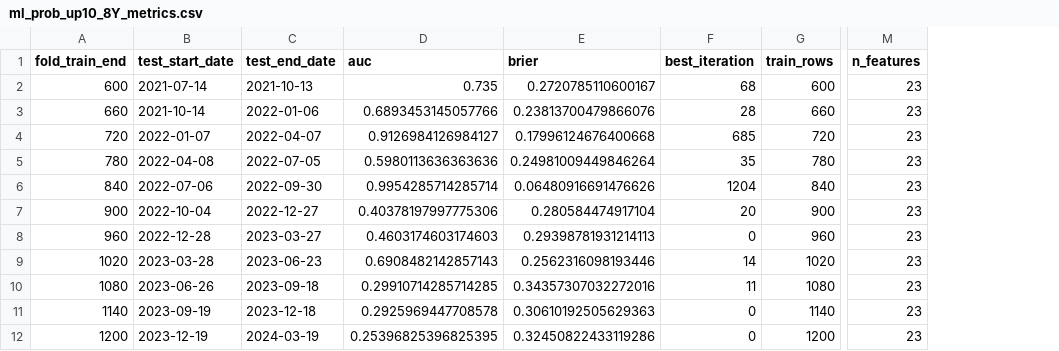
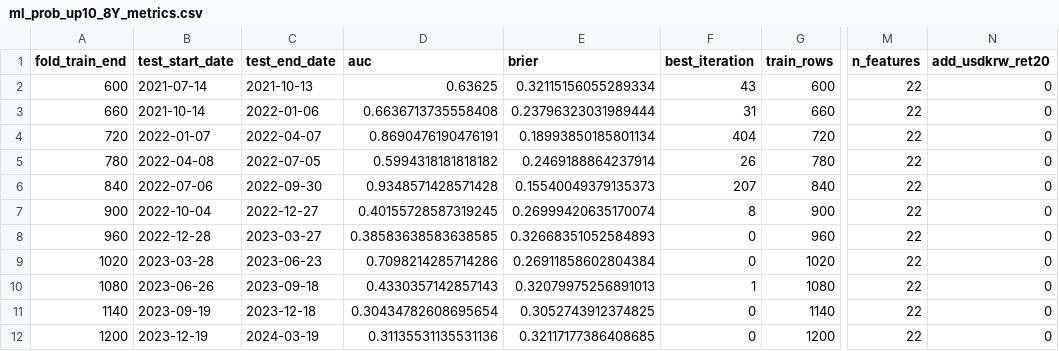
Before and after one commit to gomtang-dori/Korea-Gomtang-Index, a CSV file: data/analysis/ml_prob_up10_8Y_metrics.csv, drawn as a sheet; only a part is shown, gaps mark what is left out; the diff covers the shown part only; the diff names each change by its address in the sheet, - before the commit and + after, or states it on an @@ line.

```diff
--- a/data/analysis/ml_prob_up10_8Y_metrics.csv
+++ b/data/analysis/ml_prob_up10_8Y_metrics.csv
+column N (add_usdkrw_ret20), rows 2-12: all 0
-D2 (auc): 0.735
+D2 (auc): 0.63625
-E2 (brier): 0.2720785110600167
+E2 (brier): 0.32115156055289334
-F2 (best_iteration): 68
+F2 (best_iteration): 43
-M2:M12 (n_features): 23
+M2:M12 (n_features): 22
-D3 (auc): 0.6893453145057766
+D3 (auc): 0.6636713735558408
-E3 (brier): 0.23813700479866076
+E3 (brier): 0.23796323031989444
-F3 (best_iteration): 28
+F3 (best_iteration): 31
-D4 (auc): 0.9126984126984127
+D4 (auc): 0.8690476190476191
-E4 (brier): 0.17996124676400668
+E4 (brier): 0.18993850185801134
-F4 (best_iteration): 685
+F4 (best_iteration): 404
-D5 (auc): 0.5980113636363636
+D5 (auc): 0.5994318181818182
-E5 (brier): 0.24981009449846264
+E5 (brier): 0.2469188864237914
-F5 (best_iteration): 35
+F5 (best_iteration): 26
-D6 (auc): 0.9954285714285714
+D6 (auc): 0.9348571428571428
-E6 (brier): 0.06480916691476626
+E6 (brier): 0.15540049379135373
-F6 (best_iteration): 1204
+F6 (best_iteration): 207
-D7 (auc): 0.40378197997775306
+D7 (auc): 0.40155728587319245
-E7 (brier): 0.280584474917104
+E7 (brier): 0.26999420635170074
-F7 (best_iteration): 20
+F7 (best_iteration): 8
-D8 (auc): 0.4603174603174603
+D8 (auc): 0.38583638583638585
-E8 (brier): 0.29398781931214113
+E8 (brier): 0.32668351052584893
-D9 (auc): 0.6908482142857143
+D9 (auc): 0.7098214285714286
-E9 (brier): 0.2562316098193446
+E9 (brier): 0.26911858602804384
-F9 (best_iteration): 14
+F9 (best_iteration): 0
-D10 (auc): 0.29910714285714285
+D10 (auc): 0.4330357142857143
-E10 (brier): 0.34357307032272016
+E10 (brier): 0.32079975256891013
-F10 (best_iteration): 11
+F10 (best_iteration): 1
-D11 (auc): 0.2925969447708578
+D11 (auc): 0.30434782608695654
-E11 (brier): 0.30610192505629363
+E11 (brier): 0.3052743912374825
-D12 (auc): 0.25396825396825395
+D12 (auc): 0.31135531135531136
-E12 (brier): 0.32450822433119286
+E12 (brier): 0.32117177386408685
```
Also changed, not shown: 26 edited cells elsewhere in this file, 14 other files.
